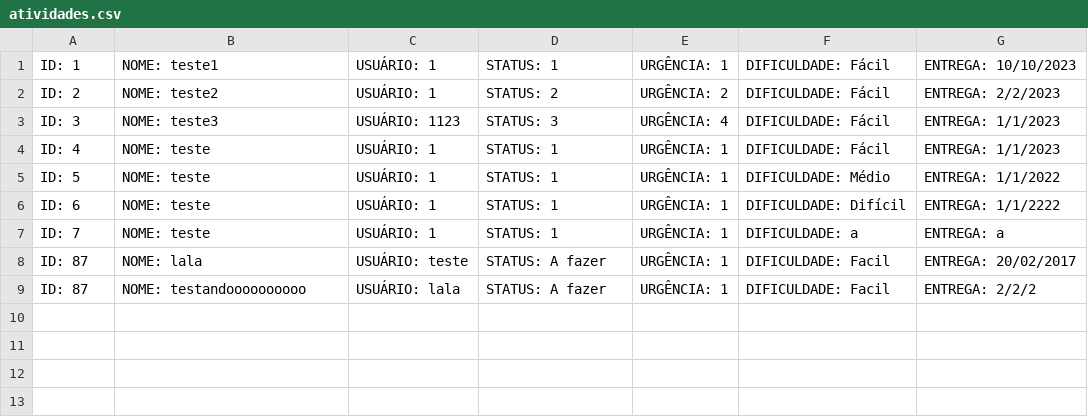
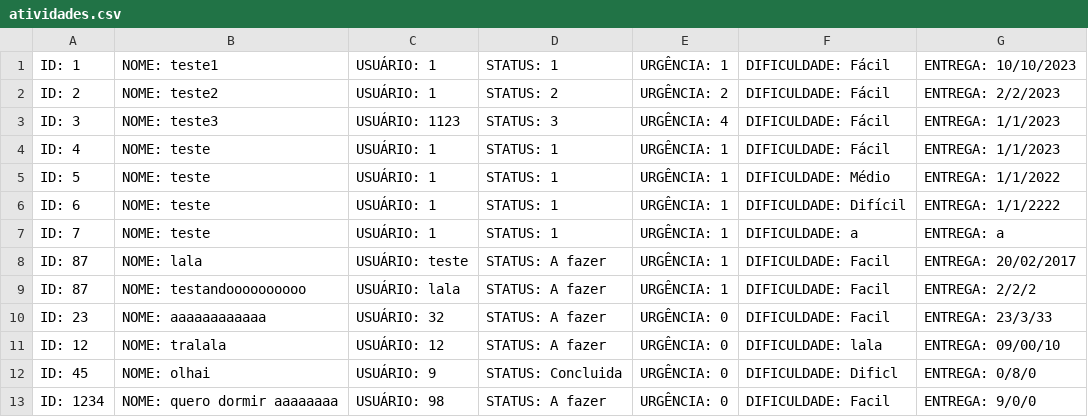
Before and after one commit to amandacls/Kanban, a CSV file: Prolog/dados/atividades.csv, drawn as a sheet.

Commit message:
refatora a atividade e adiciona novas verificações

```diff
--- a/Prolog/dados/atividades.csv
+++ b/Prolog/dados/atividades.csv
@@ -9 +9,5 @@ ID: 87, NOME: lala, USUÁRIO: teste, STATUS: A fazer, URGÊNCIA: 1, DIFICULDADE:
 ID: 87, NOME: testandoooooooooo, USUÁRIO: lala, STATUS: A fazer, URGÊNCIA: 1, DIFICULDADE: Facil, ENTREGA: 2/2/2
+ID: 23, NOME: aaaaaaaaaaaa, USUÁRIO: 32, STATUS: A fazer, URGÊNCIA: 0, DIFICULDADE: Facil, ENTREGA: 23/3/33
+ID: 12, NOME: tralala, USUÁRIO: 12, STATUS: A fazer, URGÊNCIA: 0, DIFICULDADE: lala, ENTREGA: 09/00/10
+ID: 45, NOME: olhai, USUÁRIO: 9, STATUS: Concluida, URGÊNCIA: 0, DIFICULDADE: Dificl, ENTREGA: 0/8/0
+ID: 1234, NOME: quero dormir aaaaaaaa, USUÁRIO: 98, STATUS: A fazer, URGÊNCIA: 0, DIFICULDADE: Facil, ENTREGA: 9/0/0
```
Also changed, not shown: 6 other files.
